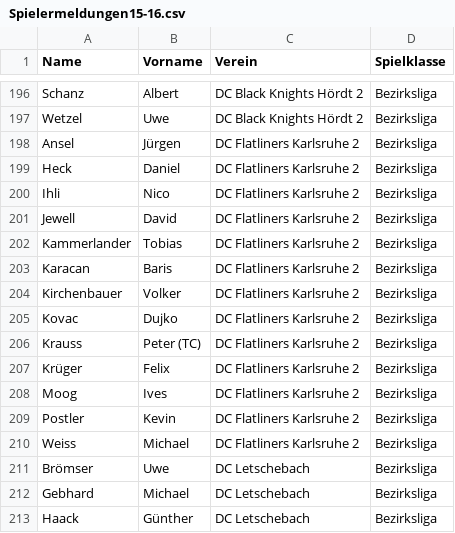
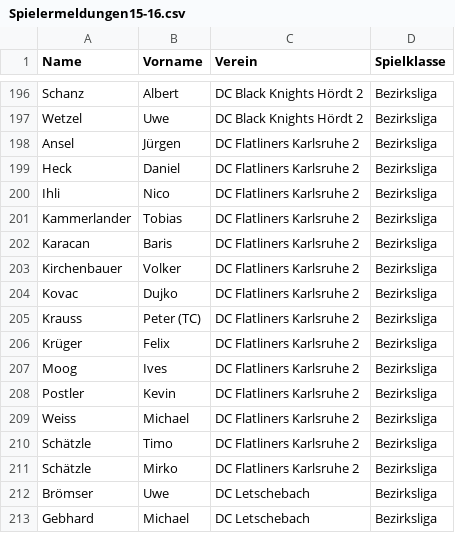
Before and after one commit to maugenst/dart.online.spielbericht, a CSV file: spielbericht/app/data/Spielermeldungen15-16.csv, drawn as a sheet; only a part is shown, gaps mark what is left out; the shorter side is filled out with more unchanged rows.

```diff
--- a/spielbericht/app/data/Spielermeldungen15-16.csv
+++ b/spielbericht/app/data/Spielermeldungen15-16.csv
@@ -200,3 +200,2 @@ Heck;Daniel;DC Flatliners Karlsruhe 2;Bezirksliga
 Ihli;Nico;DC Flatliners Karlsruhe 2;Bezirksliga
-Jewell;David;DC Flatliners Karlsruhe 2;Bezirksliga
 Kammerlander;Tobias;DC Flatliners Karlsruhe 2;Bezirksliga
@@ -210,2 +209,4 @@ Postler;Kevin;DC Flatliners Karlsruhe 2;Bezirksliga
 Weiss;Michael;DC Flatliners Karlsruhe 2;Bezirksliga
+Schätzle;Timo;DC Flatliners Karlsruhe 2;Bezirksliga
+Schätzle;Mirko;DC Flatliners Karlsruhe 2;Bezirksliga
 Brömser;Uwe;DC Letschebach;Bezirksliga
```
Also changed, not shown: 1 other file.
